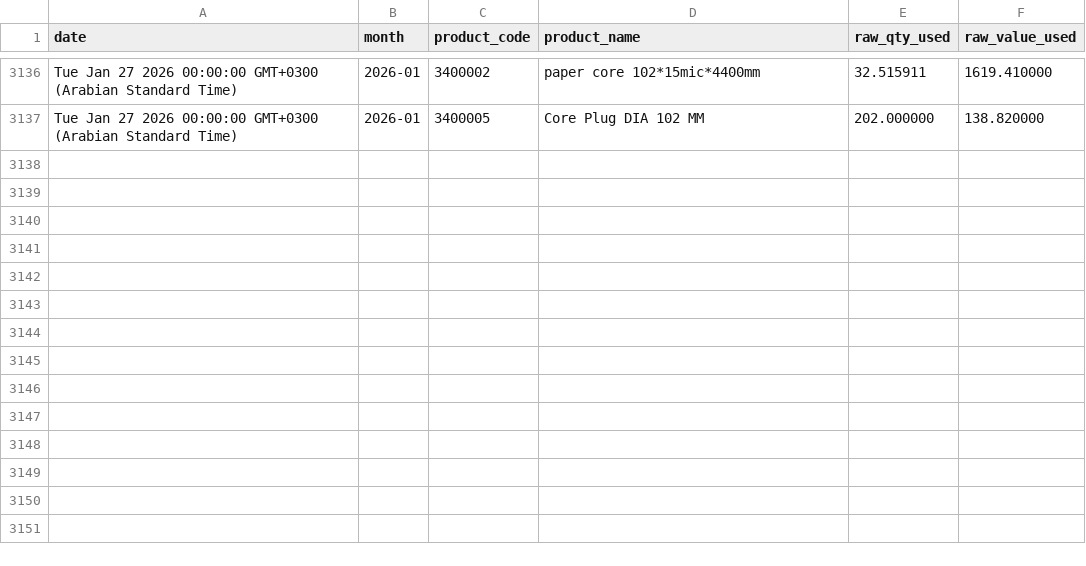
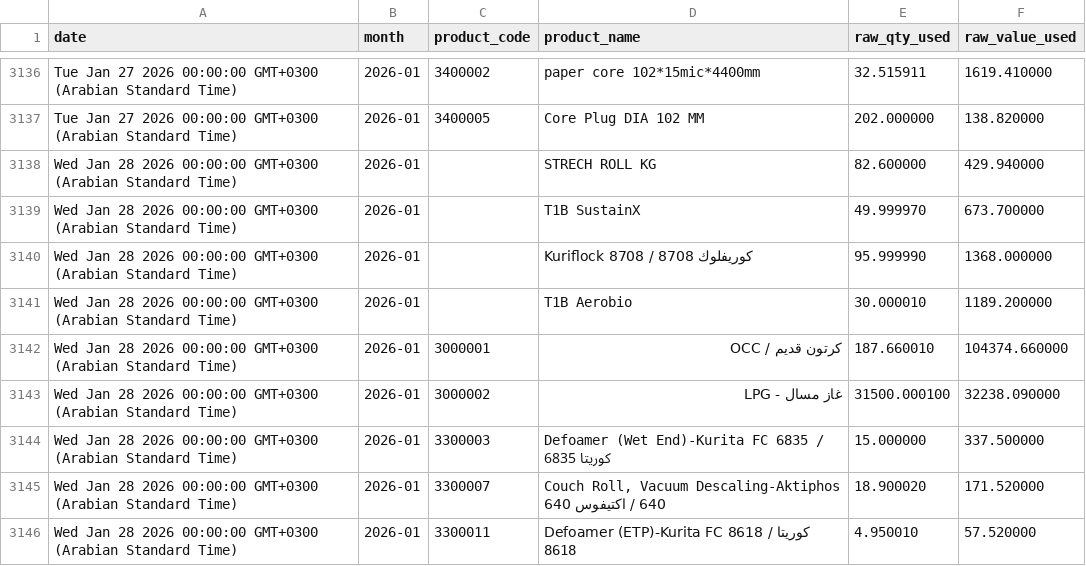
Before and after one commit to elgafey/sql-data, a CSV file: raw_material_daily.csv, drawn as a sheet; only a part is shown, gaps mark what is left out; the diff covers the shown part only.

Commit message:
10

```diff
--- a/raw_material_daily.csv
+++ b/raw_material_daily.csv
@@ -3137 +3137,10 @@ Tue Jan 27 2026 00:00:00 GMT+0300 (Arabian Standard Time),2026-01,3400002,paper
 Tue Jan 27 2026 00:00:00 GMT+0300 (Arabian Standard Time),2026-01,3400005,Core Plug DIA 102 MM,202.000000,138.820000
+Wed Jan 28 2026 00:00:00 GMT+0300 (Arabian Standard Time),2026-01,,STRECH ROLL KG,82.600000,429.940000
+Wed Jan 28 2026 00:00:00 GMT+0300 (Arabian Standard Time),2026-01,,T1B SustainX,49.999970,673.700000
+Wed Jan 28 2026 00:00:00 GMT+0300 (Arabian Standard Time),2026-01,,Kuriflock 8708 / كوريفلوك 8708,95.999990,1368.000000
+Wed Jan 28 2026 00:00:00 GMT+0300 (Arabian Standard Time),2026-01,,T1B Aerobio,30.000010,1189.200000
+Wed Jan 28 2026 00:00:00 GMT+0300 (Arabian Standard Time),2026-01,3000001,كرتون قديم / OCC,187.660010,104374.660000
+Wed Jan 28 2026 00:00:00 GMT+0300 (Arabian Standard Time),2026-01,3000002,غاز مسال - LPG,31500.000100,32238.090000
+Wed Jan 28 2026 00:00:00 GMT+0300 (Arabian Standard Time),2026-01,3300003,Defoamer (Wet End)-Kurita FC 6835 / كوريتا 6835,15.000000,337.500000
+Wed Jan 28 2026 00:00:00 GMT+0300 (Arabian Standard Time),2026-01,3300007,"Couch Roll, Vacuum Descaling-Aktiphos 640 / اكتيفوس 640",18.900020,171.520000
+Wed Jan 28 2026 00:00:00 GMT+0300 (Arabian Standard Time),2026-01,3300011,Defoamer (ETP)-Kurita FC 8618 / كوريتا 8618,4.950010,57.520000
```
Also changed, not shown: 8 added rows and 7 moved rows elsewhere in this file.
